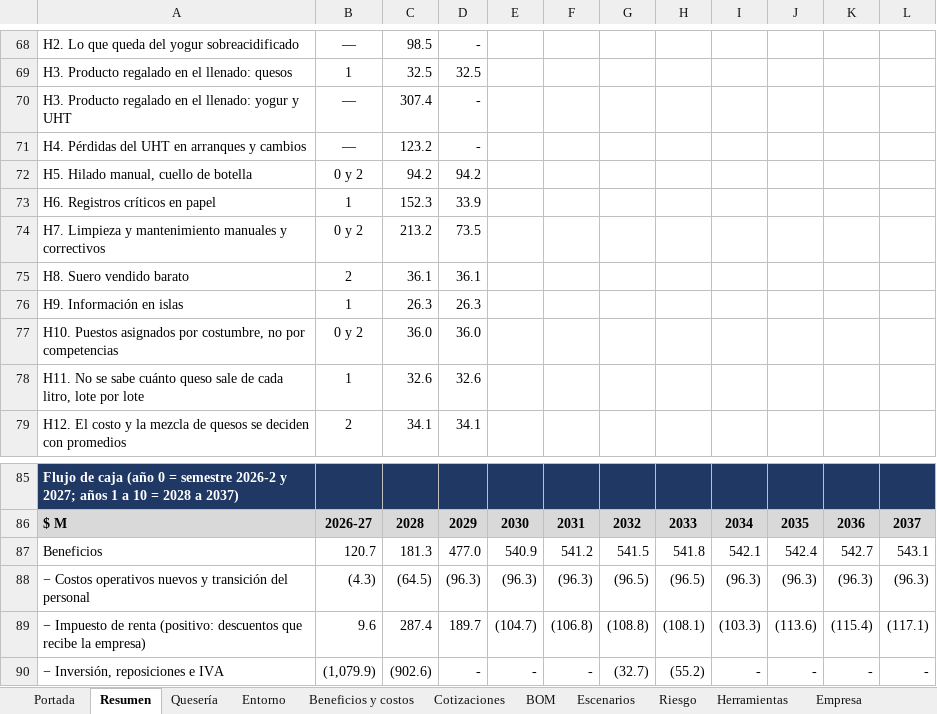
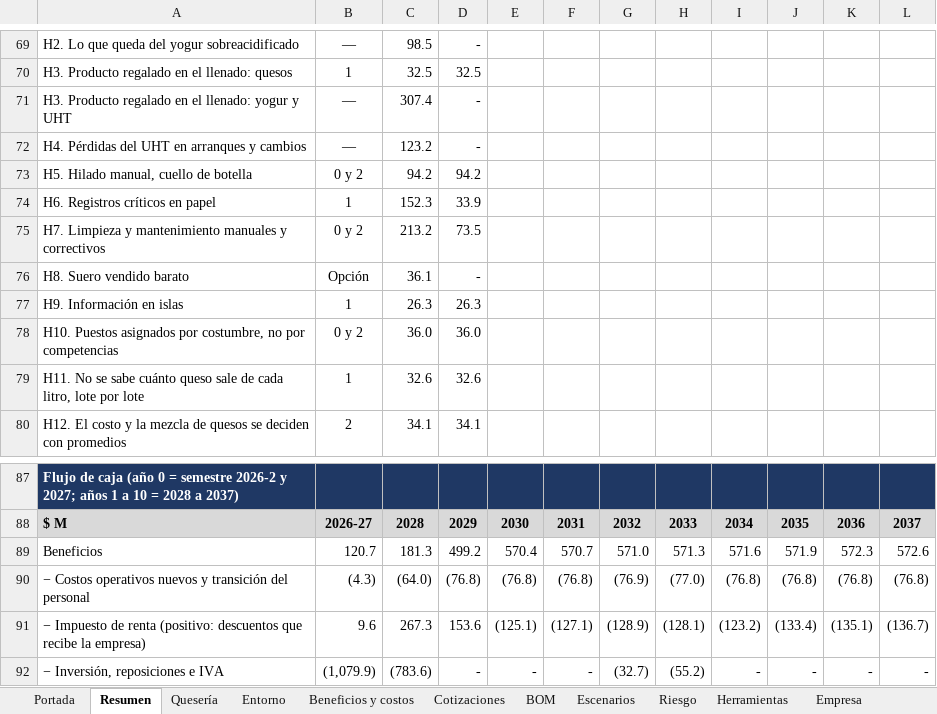
Before and after one commit to SantiagoOsp/IngeLac---Soluciones-industriales, an Excel workbook: Produccion y finanzas/Modelo_financiero_queseria.xlsx, sheet Resumen, drawn as a sheet; only a part is shown, gaps mark what is left out; values as stored, in another font and other column widths than the file's, no borders; addresses are those after the commit; the diff covers the shown part only; the diff names each change by its address in the sheet, - before the commit and + after, or states it on an @@ line.

Commit message:
Oportunidades con sus condiciones, opción del suero, informe ejecutivo y diseño del ERP

```diff
--- a/Produccion y finanzas/Modelo_financiero_queseria.xlsx (sheet Resumen)
+++ b/Produccion y finanzas/Modelo_financiero_queseria.xlsx (sheet Resumen)
-B76: 2
+B76: Opción
-D76: 36.1
+D76: -
-D89: 477.0
+D89: 499.2
-E89: 540.9
+E89: 570.4
-F89: 541.2
+F89: 570.7
-G89: 541.5
+G89: 571.0
-H89: 541.8
+H89: 571.3
-I89: 542.1
+I89: 571.6
-J89: 542.4
+J89: 571.9
-K89: 542.7
+K89: 572.3
-L89: 543.1
+L89: 572.6
-C90: (64.5)
+C90: (64.0)
-D90: (96.3)
+D90: (76.8)
-E90: (96.3)
+E90: (76.8)
-F90: (96.3)
+F90: (76.8)
-G90: (96.5)
+G90: (76.9)
-H90: (96.5)
+H90: (77.0)
-I90: (96.3)
+I90: (76.8)
-J90: (96.3)
+J90: (76.8)
-K90: (96.3)
+K90: (76.8)
-L90: (96.3)
+L90: (76.8)
-C91: 287.4
+C91: 267.3
-D91: 189.7
+D91: 153.6
-E91: (104.7)
+E91: (125.1)
-F91: (106.8)
+F91: (127.1)
-G91: (108.8)
+G91: (128.9)
-H91: (108.1)
+H91: (128.1)
-I91: (103.3)
+I91: (123.2)
-J91: (113.6)
+J91: (133.4)
-K91: (115.4)
+K91: (135.1)
-L91: (117.1)
+L91: (136.7)
-C92: (902.6)
+C92: (783.6)
```
Also changed, not shown: 2 added rows and 86 edited cells elsewhere in this sheet, sheet Escenarios, sheet Quesería, sheet Beneficios y costos, sheet Empresa, sheet Herramientas, sheet Riesgo, 4 more sheets, formulas that keep their value, hidden cells, charts or pictures, 11 other files.
